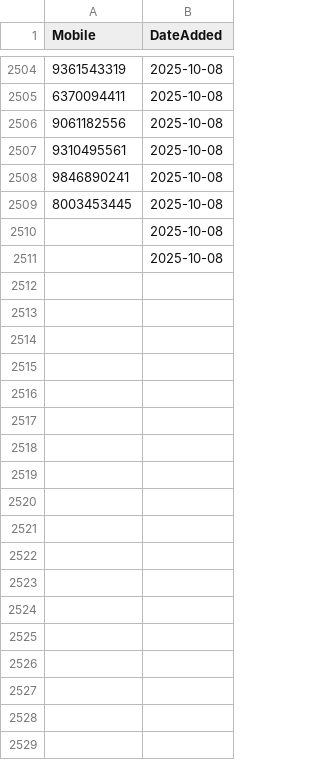
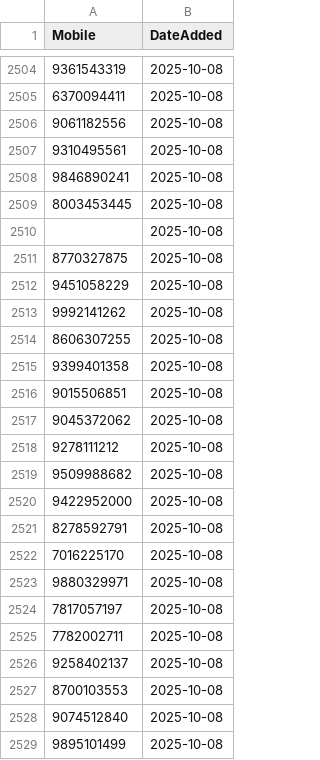
Before and after one commit to sricharithreddy/Revolt_Data_Cleaner, a CSV file: seen_feedback_mobiles.csv, drawn as a sheet; only a part is shown, gaps mark what is left out; the diff covers the shown part only; the diff names each change by its address in the sheet, - before the commit and + after, or states it on an @@ line.

Commit message:
Update blocklist [auto-commit]

```diff
--- a/seen_feedback_mobiles.csv
+++ b/seen_feedback_mobiles.csv
-A2511 (Mobile): (empty)
+A2511 (Mobile): 8770327875
+row 2512: 9451058229 | 2025-10-08
+row 2513: 9992141262 | 2025-10-08
+row 2514: 8606307255 | 2025-10-08
+row 2515: 9399401358 | 2025-10-08
+row 2516: 9015506851 | 2025-10-08
+row 2517: 9045372062 | 2025-10-08
+row 2518: 9278111212 | 2025-10-08
+row 2519: 9509988682 | 2025-10-08
+row 2520: 9422952000 | 2025-10-08
+row 2521: 8278592791 | 2025-10-08
+row 2522: 7016225170 | 2025-10-08
+row 2523: 9880329971 | 2025-10-08
+row 2524: 7817057197 | 2025-10-08
+row 2525: 7782002711 | 2025-10-08
+row 2526: 9258402137 | 2025-10-08
+row 2527: 8700103553 | 2025-10-08
+row 2528: 9074512840 | 2025-10-08
+row 2529: 9895101499 | 2025-10-08
```
Also changed, not shown: 39 added rows elsewhere in this file.
